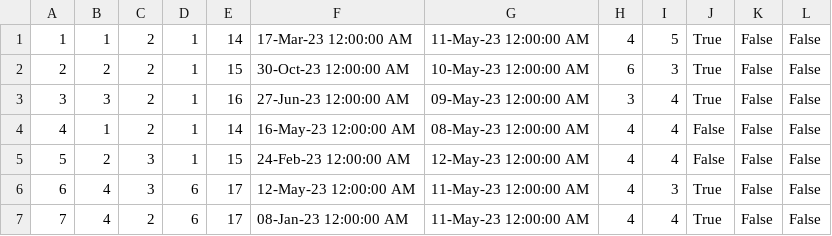
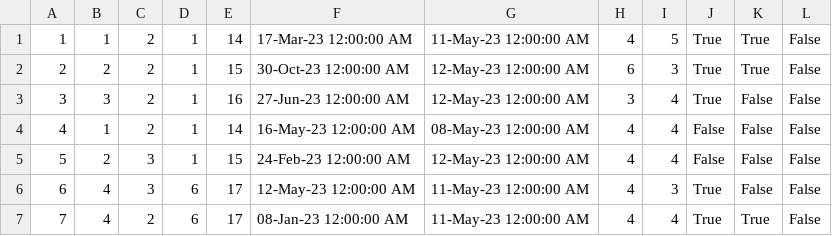
Before and after one commit to ivanailijin/SIMS-Project-team-C, a CSV file: TravelService/TravelService/Resources/Data/accommodationReservations.csv, drawn as a sheet.

```diff
--- a/TravelService/TravelService/Resources/Data/accommodationReservations.csv
+++ b/TravelService/TravelService/Resources/Data/accommodationReservations.csv
@@ -1,4 +1,4 @@
-1|1|2|1|14|17-Mar-23 12:00:00 AM|11-May-23 12:00:00 AM|4|5|True|False|False
-2|2|2|1|15|30-Oct-23 12:00:00 AM|10-May-23 12:00:00 AM|6|3|True|False|False
-3|3|2|1|16|27-Jun-23 12:00:00 AM|09-May-23 12:00:00 AM|3|4|True|False|False
+1|1|2|1|14|17-Mar-23 12:00:00 AM|11-May-23 12:00:00 AM|4|5|True|True|False
+2|2|2|1|15|30-Oct-23 12:00:00 AM|12-May-23 12:00:00 AM|6|3|True|True|False
+3|3|2|1|16|27-Jun-23 12:00:00 AM|12-May-23 12:00:00 AM|3|4|True|False|False
 4|1|2|1|14|16-May-23 12:00:00 AM|08-May-23 12:00:00 AM|4|4|False|False|False
@@ -6,2 +6,2 @@
 6|4|3|6|17|12-May-23 12:00:00 AM|11-May-23 12:00:00 AM|4|3|True|False|False
-7|4|2|6|17|08-Jan-23 12:00:00 AM|11-May-23 12:00:00 AM|4|4|True|False|False
+7|4|2|6|17|08-Jan-23 12:00:00 AM|11-May-23 12:00:00 AM|4|4|True|True|False
```
Also changed, not shown: TravelService/TravelService/Resources/Data/accommodations.csv, 10 other files.
